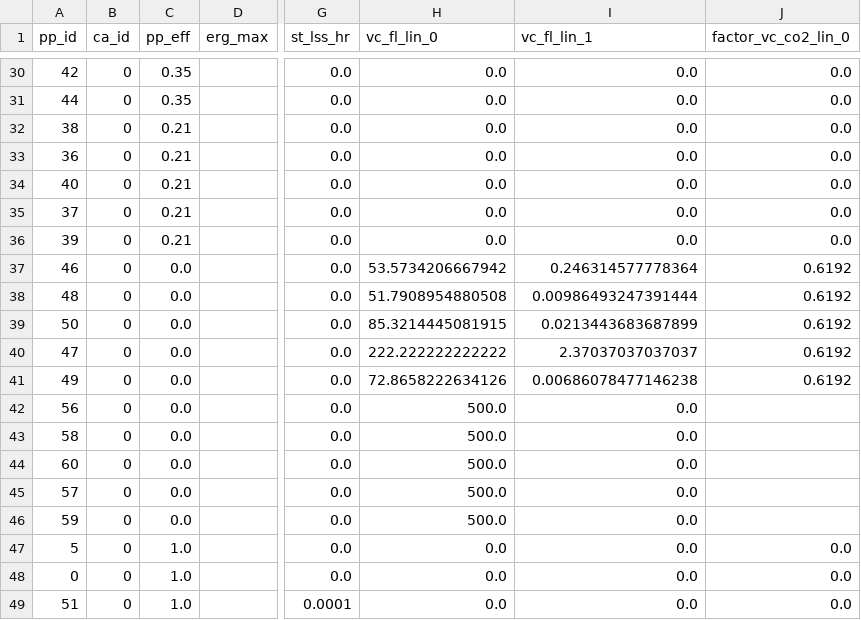
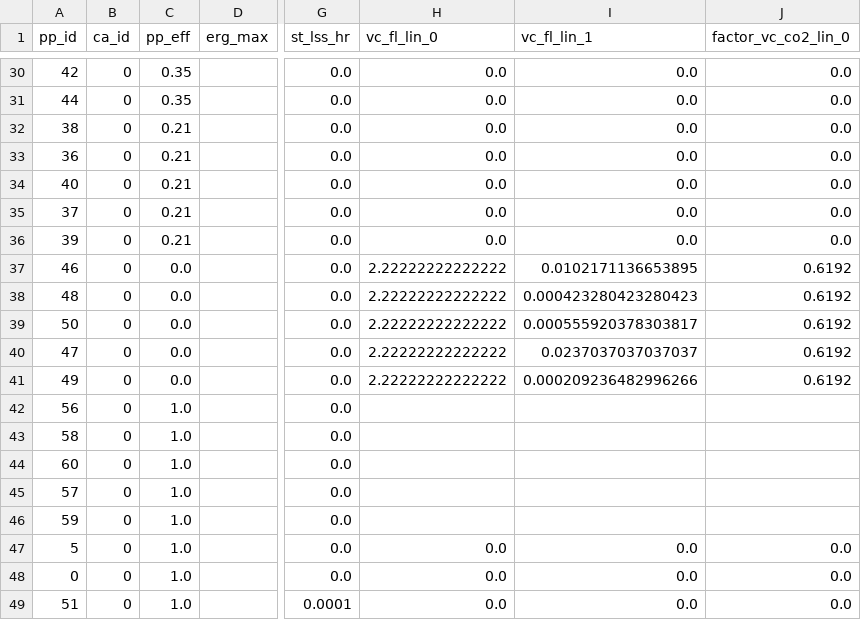
Before and after one commit to mcsoini/grimsel, a CSV file: input_data/plant_encar.csv, drawn as a sheet; only a part is shown, gaps mark what is left out; the diff covers the shown part only; the diff names each change by its address in the sheet, - before the commit and + after, or states it on an @@ line.

Commit message:
fix fuel cost factors

```diff
--- a/input_data/plant_encar.csv
+++ b/input_data/plant_encar.csv
-H37 (vc_fl_lin_0): 53.5734206667942
+H37 (vc_fl_lin_0): 2.22222222222222
-I37 (vc_fl_lin_1): 0.246314577778364
+I37 (vc_fl_lin_1): 0.0102171136653895
-H38 (vc_fl_lin_0): 51.7908954880508
+H38 (vc_fl_lin_0): 2.22222222222222
-I38 (vc_fl_lin_1): 0.00986493247391444
+I38 (vc_fl_lin_1): 0.000423280423280423
-H39 (vc_fl_lin_0): 85.3214445081915
+H39 (vc_fl_lin_0): 2.22222222222222
-I39 (vc_fl_lin_1): 0.0213443683687899
+I39 (vc_fl_lin_1): 0.000555920378303817
-H40 (vc_fl_lin_0): 222.222222222222
+H40 (vc_fl_lin_0): 2.22222222222222
-I40 (vc_fl_lin_1): 2.37037037037037
+I40 (vc_fl_lin_1): 0.0237037037037037
-H41 (vc_fl_lin_0): 72.8658222634126
+H41 (vc_fl_lin_0): 2.22222222222222
-I41 (vc_fl_lin_1): 0.00686078477146238
+I41 (vc_fl_lin_1): 0.000209236482996266
-C42:C46 (pp_eff): 0.0
+C42:C46 (pp_eff): 1.0
-H42:H46 (vc_fl_lin_0): 500.0
+H42:H46 (vc_fl_lin_0): (empty)
-I42:I46 (vc_fl_lin_1): 0.0
+I42:I46 (vc_fl_lin_1): (empty)
```
Also changed, not shown: 20 edited cells elsewhere in this file.
